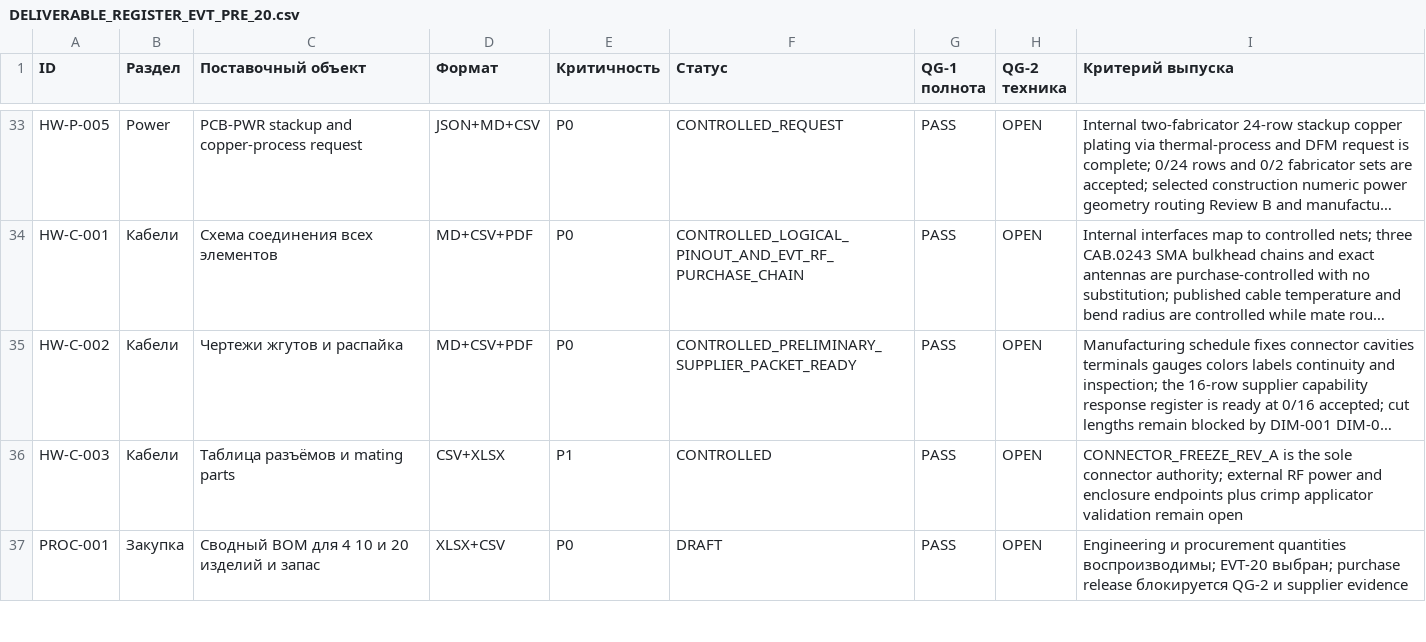
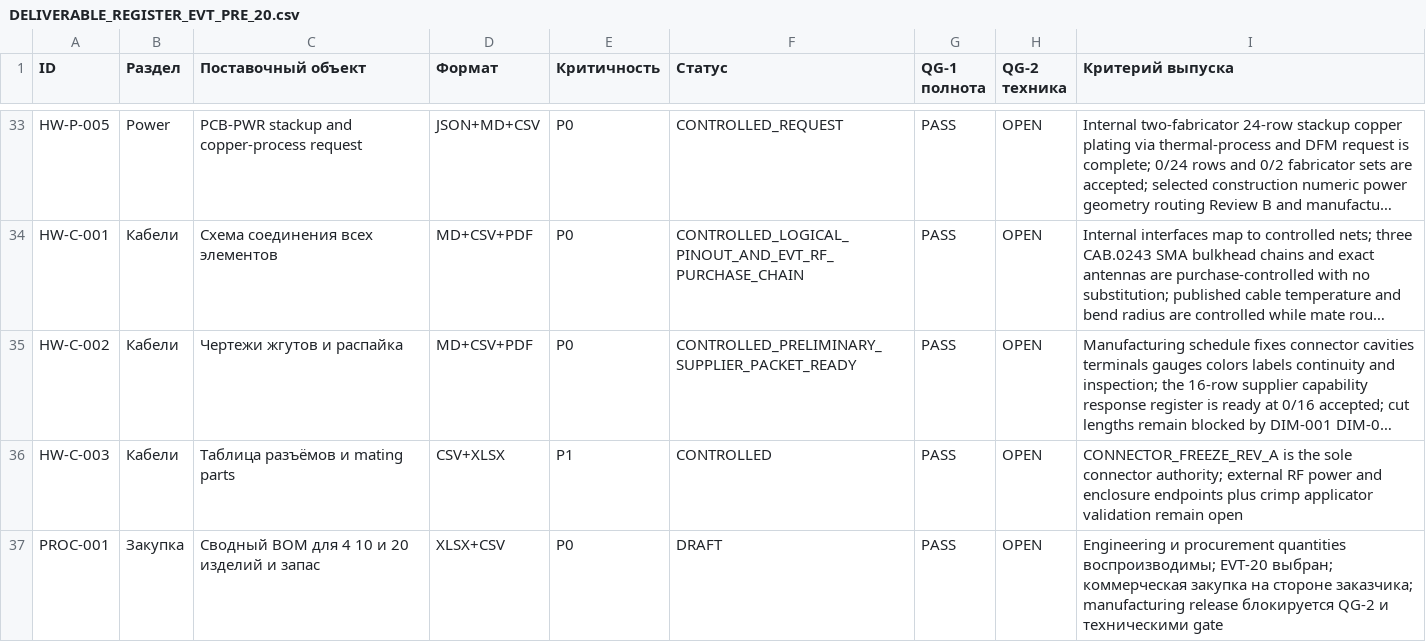
Before and after one commit to skif-ops/rs-zs-bpla, a CSV file: docs/DELIVERABLE_REGISTER_EVT_PRE_20.csv, drawn as a sheet; only a part is shown, gaps mark what is left out; long unchanged cells end in …; the diff covers the shown part only; the diff names each change by its address in the sheet, - before the commit and + after, or states it on an @@ line.

```diff
--- a/docs/DELIVERABLE_REGISTER_EVT_PRE_20.csv
+++ b/docs/DELIVERABLE_REGISTER_EVT_PRE_20.csv
-I37 (Критерий выпуска): …EVT-20 выбран; purchase release блокируется QG-2 и supplier evidence
+I37 (Критерий выпуска): …EVT-20 выбран; коммерческая закупка на стороне заказчика; manufacturing release блокируется QG-2 и техническими gate
```
Also changed, not shown: 9 edited cells elsewhere in this file, docs/DECISION_LOG.csv, docs/OPEN_INPUTS_FOR_FREEZE.csv, 21 other files.
